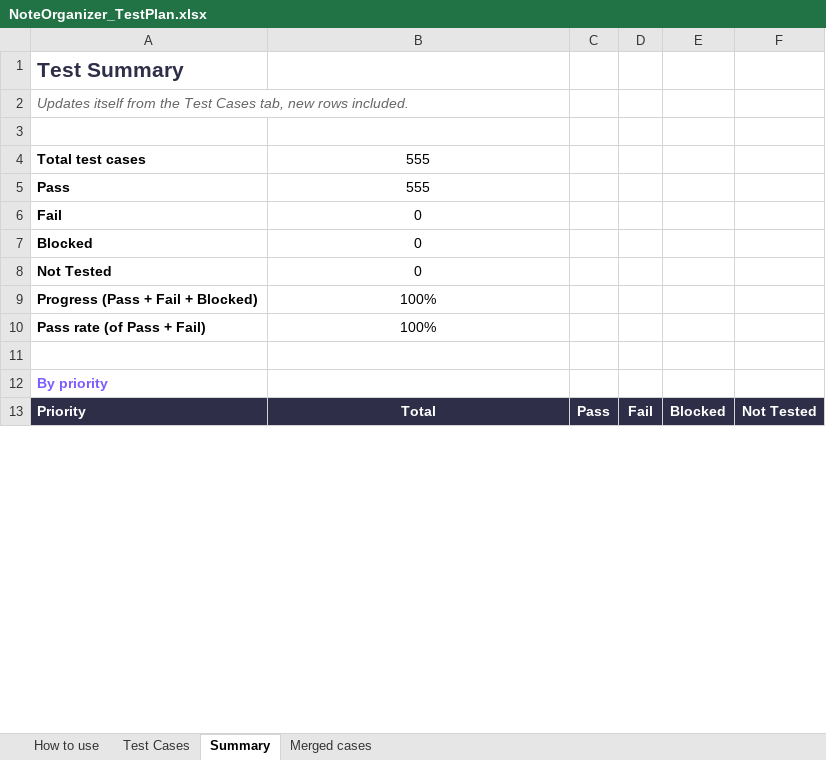
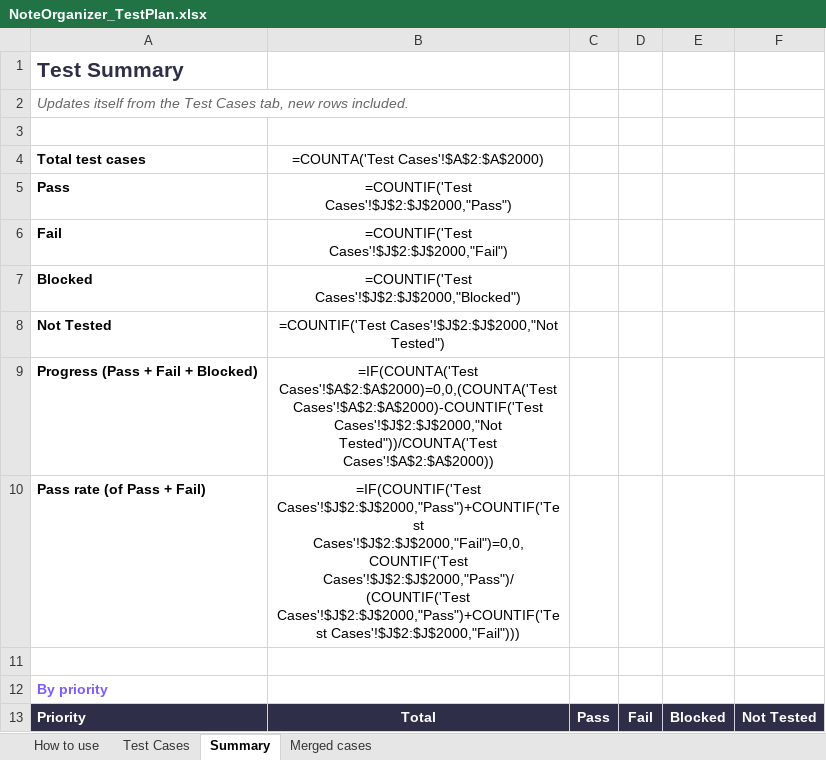
Before and after one commit to AlexandraMoldovan95/noteOrganizer, an Excel workbook: qa/NoteOrganizer_TestPlan.xlsx, sheet Summary, drawn as a sheet; only a part is shown; values as stored, in another font and other column widths than the file's, no borders; formulas without a stored value are shown as written; the diff covers the shown part only; the diff names each change by its address in the sheet, - before the commit and + after, or states it on an @@ line.

```diff
--- a/qa/NoteOrganizer_TestPlan.xlsx (sheet Summary)
+++ b/qa/NoteOrganizer_TestPlan.xlsx (sheet Summary)
-B4: 555
+B4: =COUNTA('Test Cases'!$A$2:$A$2000)
-B5: 555
+B5: =COUNTIF('Test Cases'!$J$2:$J$2000,"Pass")
-B6: 0
+B6: =COUNTIF('Test Cases'!$J$2:$J$2000,"Fail")
-B7: 0
+B7: =COUNTIF('Test Cases'!$J$2:$J$2000,"Blocked")
-B8: 0
+B8: =COUNTIF('Test Cases'!$J$2:$J$2000,"Not Tested")
-B9: 100%
+B9: =IF(COUNTA('Test Cases'!$A$2:$A$2000)=0,0,(COUNTA('Test Cases'!$A$2:$A$2000)-COUNTIF('Test Cases'!$J$2:$J$2000,"Not Tested"))/COUNTA('Test Cases'!$A$2:$A$2000))
-B10: 100%
+B10: =IF(COUNTIF('Test Cases'!$J$2:$J$2000,"Pass")+COUNTIF('Test Cases'!$J$2:$J$2000,"Fail")=0,0,COUNTIF('Test Cases'!$J$2:$J$2000,"Pass")/(COUNTIF('Test Cases'!$J$2:$J$2000,"Pass")+COUNTIF('Test Cases'!$J$2:$J$2000,"Fail")))
```
Also changed, not shown: 146 edited cells elsewhere in this sheet, sheet Test Cases.
